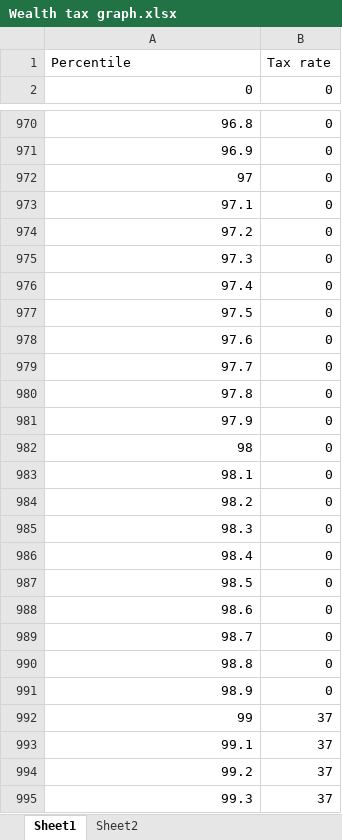
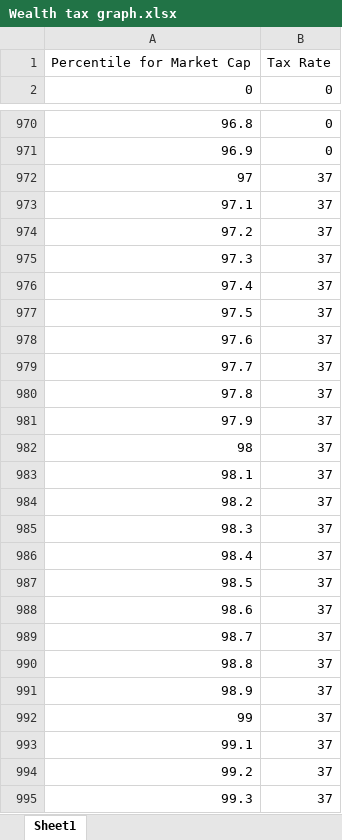
Before and after one commit to AgoraPluribusMichael/PhillyTechDude.com, an Excel workbook: images/Wealth tax graph.xlsx, sheet Sheet1, drawn as a sheet; only a part is shown, gaps mark what is left out; values as stored, in another font and other column widths than the file's, no borders; charts and pictures not drawn; removed rows and columns are numbered as before the commit, all else as after; the diff names each change by its address in the sheet, - before the commit and + after, or states it on an @@ line.

```diff
--- a/images/Wealth tax graph.xlsx (sheet Sheet1)
+++ b/images/Wealth tax graph.xlsx (sheet Sheet1)
-sheet tab: Sheet2
-row 1: Percentile | Tax rate
+row 1: Percentile for Market Cap | Tax Rate
-B972:B991: 0
+B972:B991: 37
```
Also changed, not shown: charts or pictures, 4 other files.
